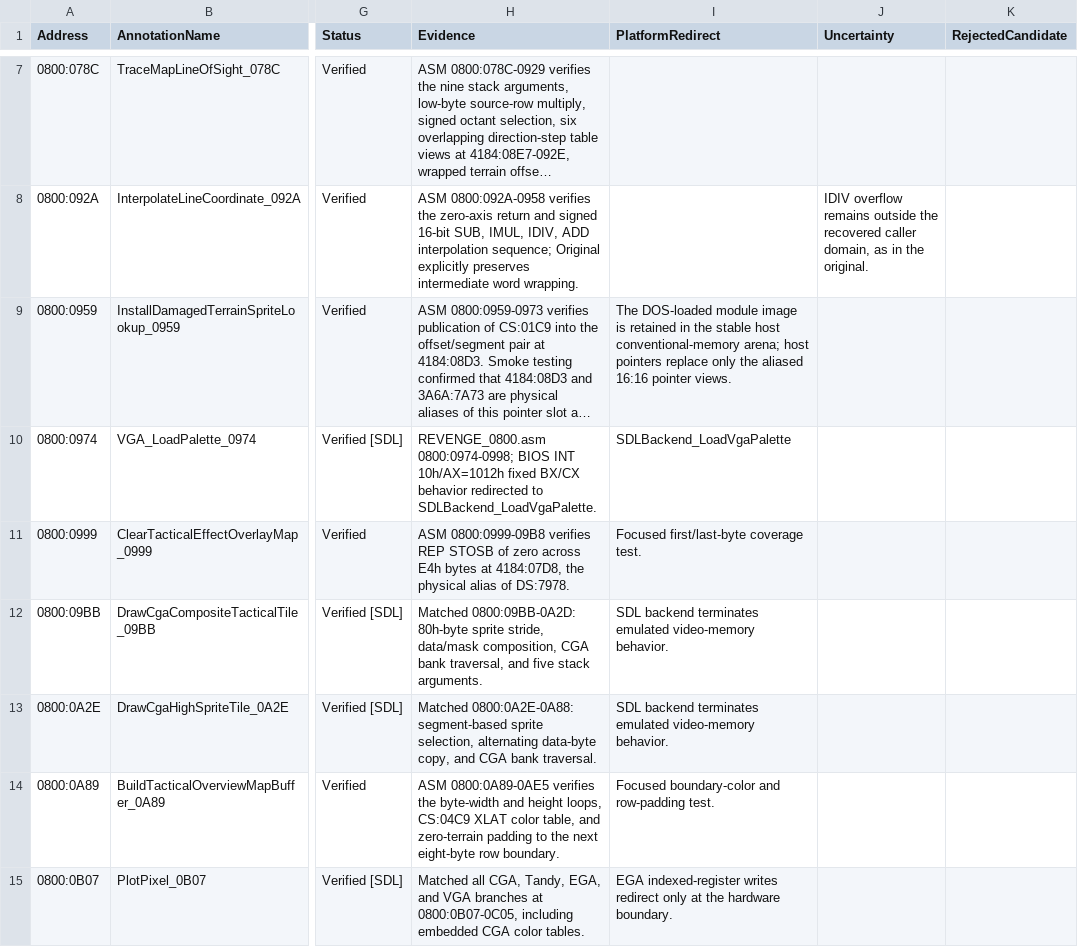
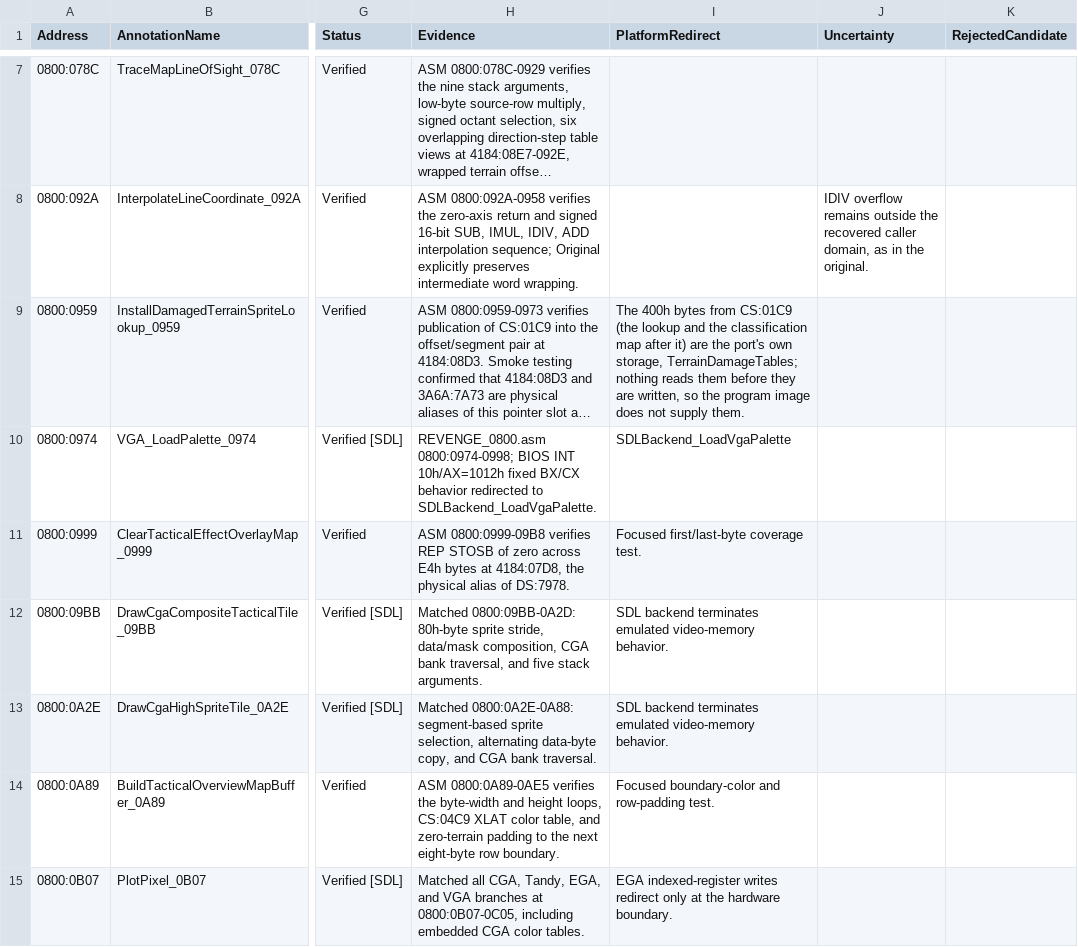
Before and after one commit to telltaleatheist/revenge-re, a CSV file: docs/METHOD_TABLE.csv, drawn as a sheet; only a part is shown, gaps mark what is left out; long unchanged cells end in …; the diff names each change by its address in the sheet, - before the commit and + after, or states it on an @@ line.

Commit message:
exe-free: the terrain damage tables are the port's own storage
InstallDamagedTerrainSpriteLookup (0800:0959) pointed the lookup at CS:01C9
in the program image the arena holds. Those 400h bytes are space in the
original's code segment: the damaged-sprite lookup's 300h, which ICONLIST.DAT
fills for each battle's icon set, then the scenario classification map's
100h, which BuildScenarioTerrainDamageCapabilityMap writes for all 256
terrain types. Nothing reads them before they are written (the image holds
zeros and a leftover map there), so a static TerrainDamageTables stands for
them.

With this and the message texts, every trace script matches with the
program image left out of the arena, zeroed or filled with A5h.

```diff
--- a/docs/METHOD_TABLE.csv
+++ b/docs/METHOD_TABLE.csv
-I9 (PlatformRedirect): The DOS-loaded module image is retained in the stable host conventional-memory arena; host pointers replace only the aliased 16:16 pointer views.
+I9 (PlatformRedirect): The 400h bytes from CS:01C9 (the lookup and the classification map after it) are the port's own storage, TerrainDamageTables; nothing reads them before they are written, so the program image does not supply them.
```
Also changed, not shown: 1 other file.
